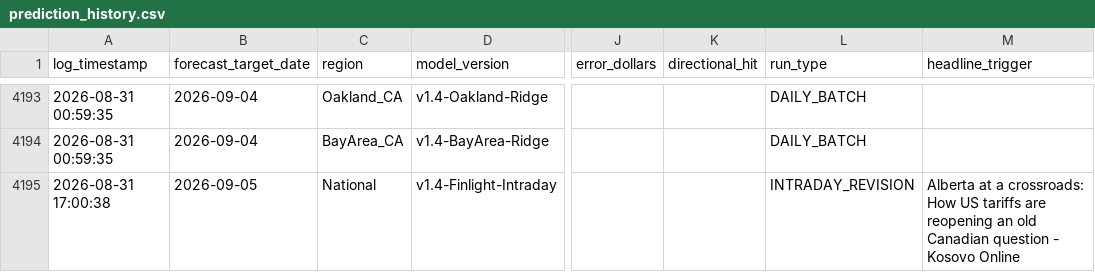
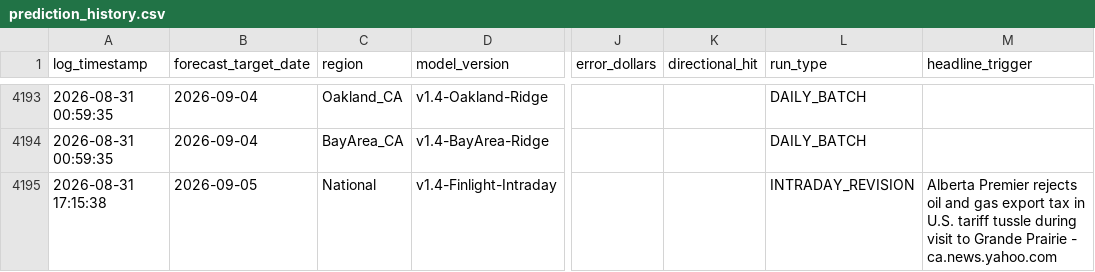
Before and after one commit to KoshiirRa/midgley, a CSV file: data/prediction_history.csv, drawn as a sheet; only a part is shown, gaps mark what is left out; the diff names each change by its address in the sheet, - before the commit and + after, or states it on an @@ line.

```diff
--- a/data/prediction_history.csv
+++ b/data/prediction_history.csv
-A4195 (log_timestamp): 2026-08-31 17:00:38
+A4195 (log_timestamp): 2026-08-31 17:15:38
-M4195 (headline_trigger): Alberta at a crossroads: How US tariffs are reopening an old Canadian question - Kosovo Online
+M4195 (headline_trigger): Alberta Premier rejects oil and gas export tax in U.S. tariff tussle during visit to Grande Prairie - ca.news.yahoo.com
```
Also changed, not shown: 8 other files.
